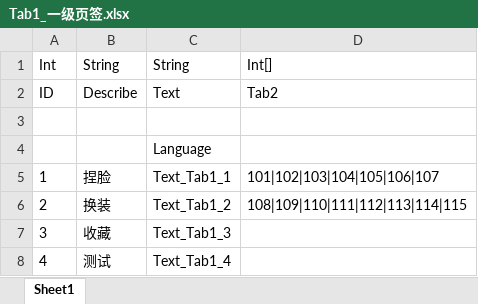
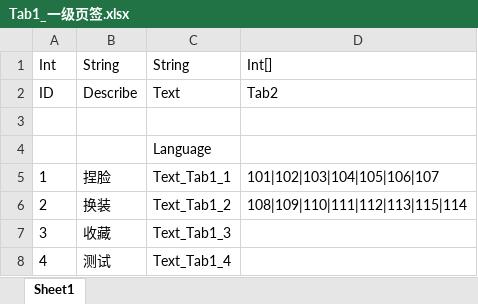
Before and after one commit to HKZUNITY/rp, an Excel workbook: rp/Excel/Tab1_一级页签.xlsx, sheet Sheet1, drawn as a sheet; values as stored, in another font and other column widths than the file's, no borders; the diff names each change by its address in the sheet, - before the commit and + after, or states it on an @@ line.

```diff
--- a/rp/Excel/Tab1_一级页签.xlsx (sheet Sheet1)
+++ b/rp/Excel/Tab1_一级页签.xlsx (sheet Sheet1)
-D6: 108|109|110|111|112|113|114|115
+D6: 108|109|110|111|112|113|115|114
```
Also changed, not shown: 58 other files.
